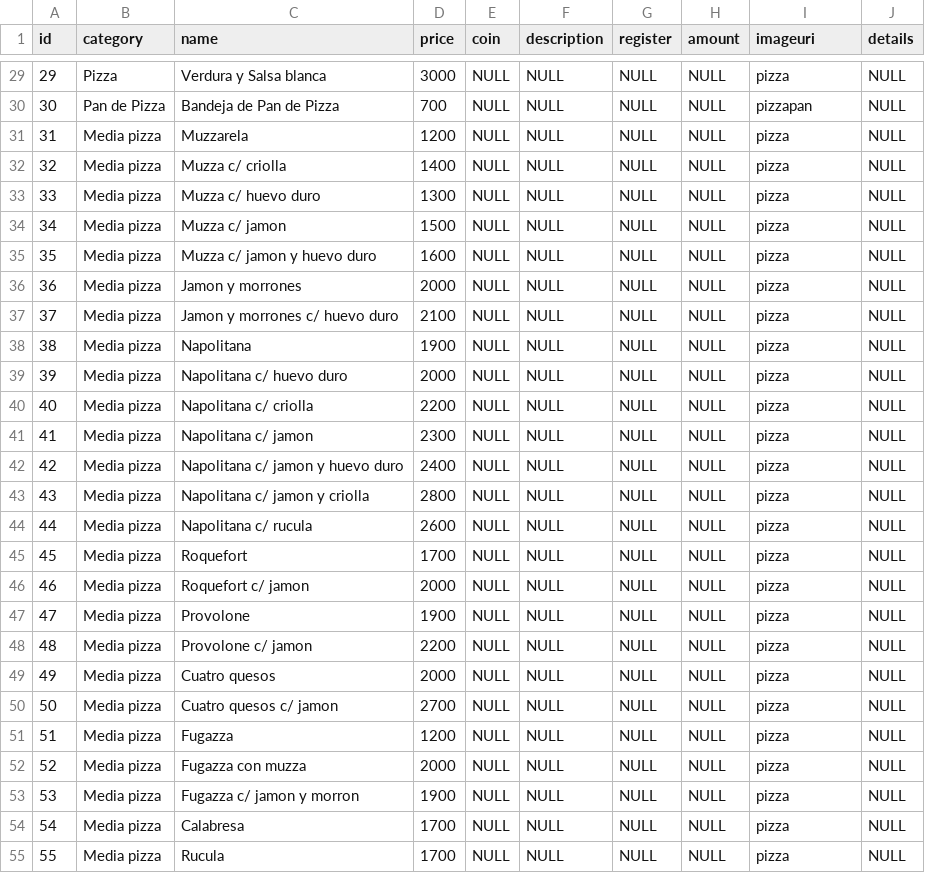
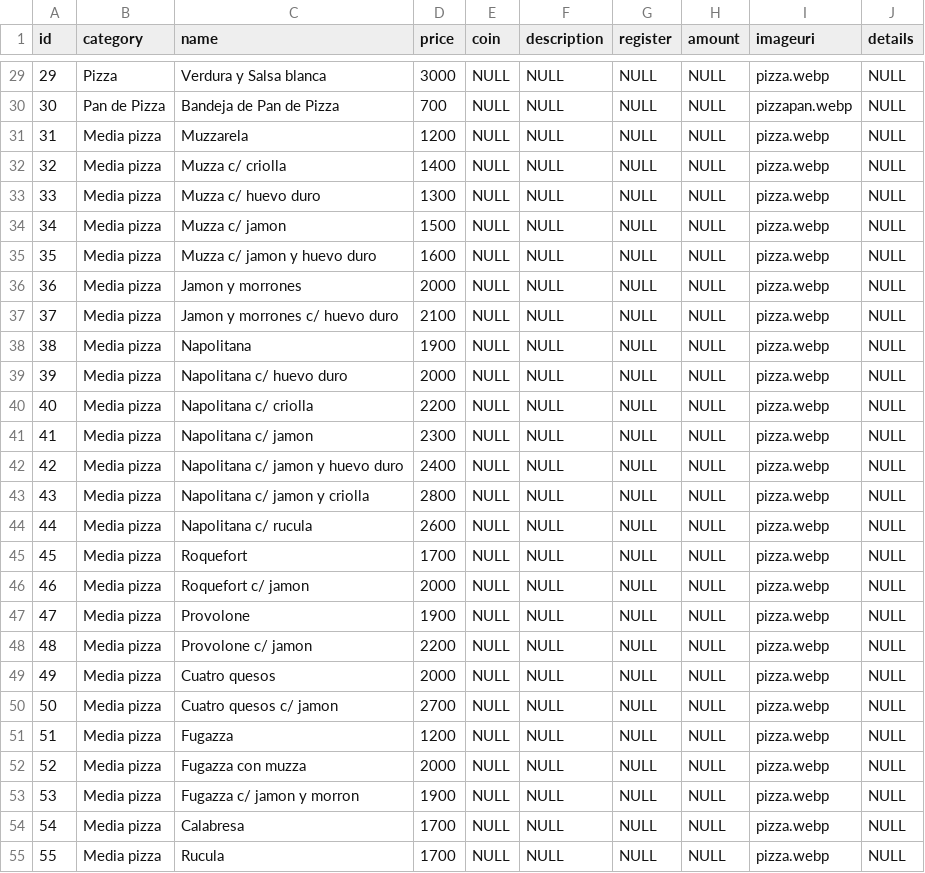
Before and after one commit to GuilleHern3030/pizzaapp, a CSV file: data/articles.csv, drawn as a sheet; only a part is shown, gaps mark what is left out; the diff covers the shown part only.

Commit message:
fix images

```diff
--- a/data/articles.csv
+++ b/data/articles.csv
@@ -29,27 +29,27 @@
-"29","Pizza","Verdura y Salsa blanca","3000",NULL,NULL,NULL,NULL,"pizza",NULL
-"30","Pan de Pizza","Bandeja de Pan de Pizza","700",NULL,NULL,NULL,NULL,"pizzapan",NULL
-"31","Media pizza","Muzzarela","1200",NULL,NULL,NULL,NULL,"pizza",NULL
-"32","Media pizza","Muzza c/ criolla","1400",NULL,NULL,NULL,NULL,"pizza",NULL
-"33","Media pizza","Muzza c/ huevo duro","1300",NULL,NULL,NULL,NULL,"pizza",NULL
-"34","Media pizza","Muzza c/ jamon","1500",NULL,NULL,NULL,NULL,"pizza",NULL
-"35","Media pizza","Muzza c/ jamon y huevo duro","1600",NULL,NULL,NULL,NULL,"pizza",NULL
-"36","Media pizza","Jamon y morrones","2000",NULL,NULL,NULL,NULL,"pizza",NULL
-"37","Media pizza","Jamon y morrones c/ huevo duro","2100",NULL,NULL,NULL,NULL,"pizza",NULL
-"38","Media pizza","Napolitana","1900",NULL,NULL,NULL,NULL,"pizza",NULL
-"39","Media pizza","Napolitana c/ huevo duro","2000",NULL,NULL,NULL,NULL,"pizza",NULL
-"40","Media pizza","Napolitana c/ criolla","2200",NULL,NULL,NULL,NULL,"pizza",NULL
-"41","Media pizza","Napolitana c/ jamon","2300",NULL,NULL,NULL,NULL,"pizza",NULL
-"42","Media pizza","Napolitana c/ jamon y huevo duro","2400",NULL,NULL,NULL,NULL,"pizza",NULL
-"43","Media pizza","Napolitana c/ jamon y criolla","2800",NULL,NULL,NULL,NULL,"pizza",NULL
-"44","Media pizza","Napolitana c/ rucula","2600",NULL,NULL,NULL,NULL,"pizza",NULL
-"45","Media pizza","Roquefort","1700",NULL,NULL,NULL,NULL,"pizza",NULL
-"46","Media pizza","Roquefort c/ jamon","2000",NULL,NULL,NULL,NULL,"pizza",NULL
-"47","Media pizza","Provolone","1900",NULL,NULL,NULL,NULL,"pizza",NULL
-"48","Media pizza","Provolone c/ jamon","2200",NULL,NULL,NULL,NULL,"pizza",NULL
-"49","Media pizza","Cuatro quesos","2000",NULL,NULL,NULL,NULL,"pizza",NULL
-"50","Media pizza","Cuatro quesos c/ jamon","2700",NULL,NULL,NULL,NULL,"pizza",NULL
-"51","Media pizza","Fugazza","1200",NULL,NULL,NULL,NULL,"pizza",NULL
-"52","Media pizza","Fugazza con muzza","2000",NULL,NULL,NULL,NULL,"pizza",NULL
-"53","Media pizza","Fugazza c/ jamon y morron","1900",NULL,NULL,NULL,NULL,"pizza",NULL
-"54","Media pizza","Calabresa","1700",NULL,NULL,NULL,NULL,"pizza",NULL
-"55","Media pizza","Rucula","1700",NULL,NULL,NULL,NULL,"pizza",NULL
+"29","Pizza","Verdura y Salsa blanca","3000",NULL,NULL,NULL,NULL,"pizza.webp",NULL
+"30","Pan de Pizza","Bandeja de Pan de Pizza","700",NULL,NULL,NULL,NULL,"pizzapan.webp",NULL
+"31","Media pizza","Muzzarela","1200",NULL,NULL,NULL,NULL,"pizza.webp",NULL
+"32","Media pizza","Muzza c/ criolla","1400",NULL,NULL,NULL,NULL,"pizza.webp",NULL
+"33","Media pizza","Muzza c/ huevo duro","1300",NULL,NULL,NULL,NULL,"pizza.webp",NULL
+"34","Media pizza","Muzza c/ jamon","1500",NULL,NULL,NULL,NULL,"pizza.webp",NULL
+"35","Media pizza","Muzza c/ jamon y huevo duro","1600",NULL,NULL,NULL,NULL,"pizza.webp",NULL
+"36","Media pizza","Jamon y morrones","2000",NULL,NULL,NULL,NULL,"pizza.webp",NULL
+"37","Media pizza","Jamon y morrones c/ huevo duro","2100",NULL,NULL,NULL,NULL,"pizza.webp",NULL
+"38","Media pizza","Napolitana","1900",NULL,NULL,NULL,NULL,"pizza.webp",NULL
+"39","Media pizza","Napolitana c/ huevo duro","2000",NULL,NULL,NULL,NULL,"pizza.webp",NULL
+"40","Media pizza","Napolitana c/ criolla","2200",NULL,NULL,NULL,NULL,"pizza.webp",NULL
+"41","Media pizza","Napolitana c/ jamon","2300",NULL,NULL,NULL,NULL,"pizza.webp",NULL
+"42","Media pizza","Napolitana c/ jamon y huevo duro","2400",NULL,NULL,NULL,NULL,"pizza.webp",NULL
+"43","Media pizza","Napolitana c/ jamon y criolla","2800",NULL,NULL,NULL,NULL,"pizza.webp",NULL
+"44","Media pizza","Napolitana c/ rucula","2600",NULL,NULL,NULL,NULL,"pizza.webp",NULL
+"45","Media pizza","Roquefort","1700",NULL,NULL,NULL,NULL,"pizza.webp",NULL
+"46","Media pizza","Roquefort c/ jamon","2000",NULL,NULL,NULL,NULL,"pizza.webp",NULL
+"47","Media pizza","Provolone","1900",NULL,NULL,NULL,NULL,"pizza.webp",NULL
+"48","Media pizza","Provolone c/ jamon","2200",NULL,NULL,NULL,NULL,"pizza.webp",NULL
+"49","Media pizza","Cuatro quesos","2000",NULL,NULL,NULL,NULL,"pizza.webp",NULL
+"50","Media pizza","Cuatro quesos c/ jamon","2700",NULL,NULL,NULL,NULL,"pizza.webp",NULL
+"51","Media pizza","Fugazza","1200",NULL,NULL,NULL,NULL,"pizza.webp",NULL
+"52","Media pizza","Fugazza con muzza","2000",NULL,NULL,NULL,NULL,"pizza.webp",NULL
+"53","Media pizza","Fugazza c/ jamon y morron","1900",NULL,NULL,NULL,NULL,"pizza.webp",NULL
+"54","Media pizza","Calabresa","1700",NULL,NULL,NULL,NULL,"pizza.webp",NULL
+"55","Media pizza","Rucula","1700",NULL,NULL,NULL,NULL,"pizza.webp",NULL
```
Also changed, not shown: 61 edited cells elsewhere in this file.
